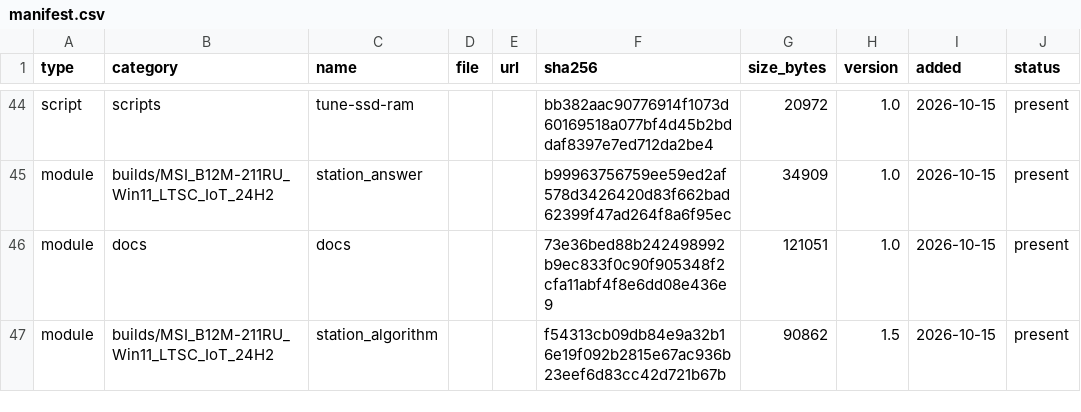
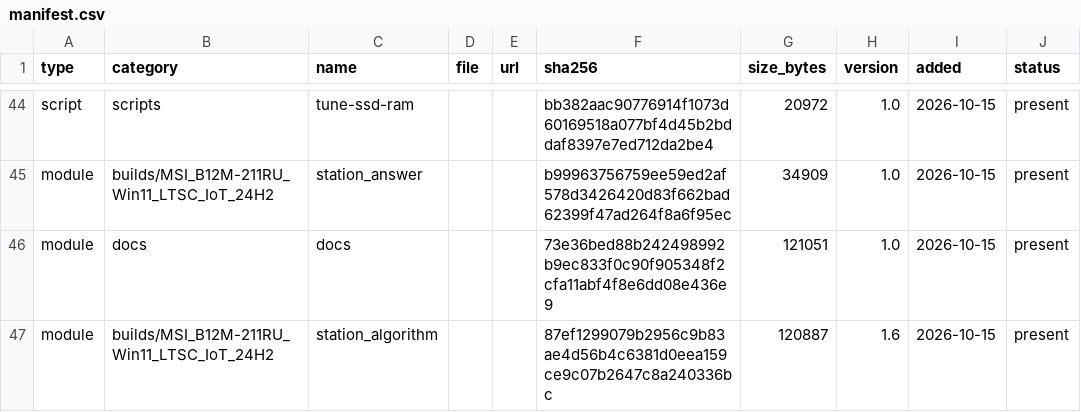
Before and after one commit to rockvital506-commits/immutable_workstation2, a CSV file: manifest.csv, drawn as a sheet; only a part is shown, gaps mark what is left out.

```diff
--- a/manifest.csv
+++ b/manifest.csv
@@ -46,2 +46,2 @@ module,builds/MSI_B12M-211RU_Win11_LTSC_IoT_24H2,station_answer,,,b99963756759ee
 module,docs,docs,,,73e36bed88b242498992b9ec833f0c90f905348f2cfa11abf4f8e6dd08e436e9,121051,1.0,2026-10-15,present
-module,builds/MSI_B12M-211RU_Win11_LTSC_IoT_24H2,station_algorithm,,,f54313cb09db84e9a32b16e19f092b2815e67ac936b23eef6d83cc42d721b67b,90862,1.5,2026-10-15,present
+module,builds/MSI_B12M-211RU_Win11_LTSC_IoT_24H2,station_algorithm,,,87ef1299079b2956c9b83ae4d56b4c6381d0eea159ce9c07b2647c8a240336bc,120887,1.6,2026-10-15,present
```
Also changed, not shown: 4 other files.
